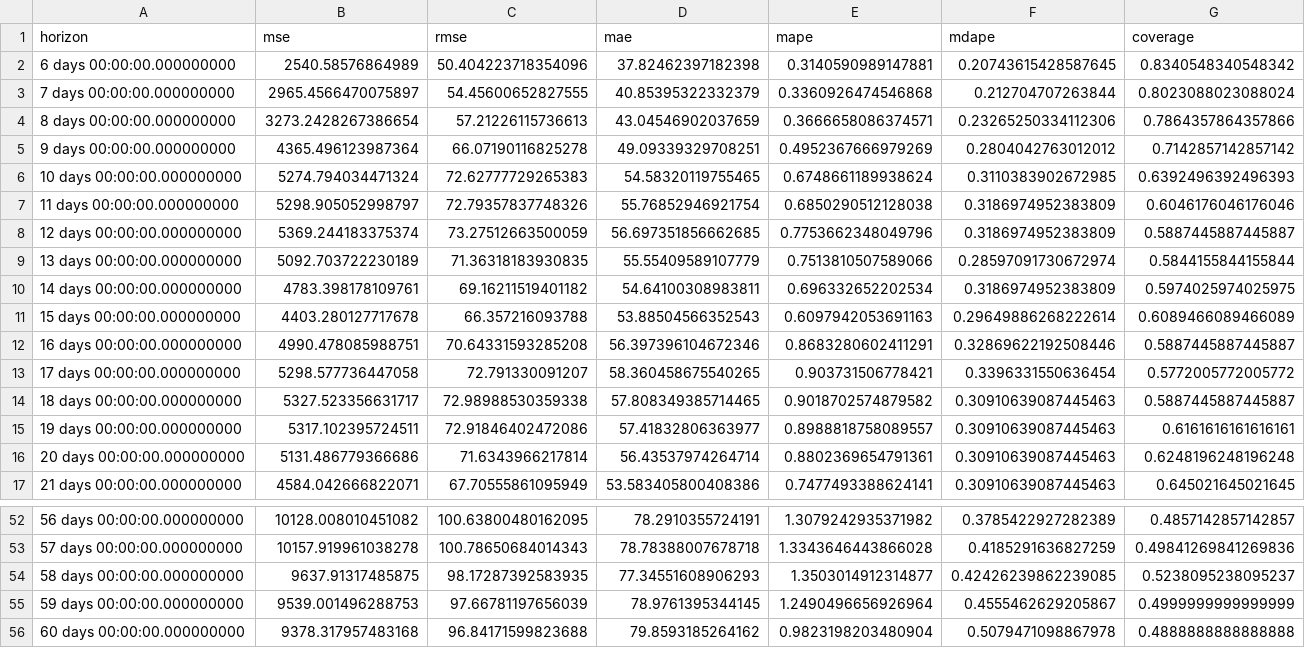
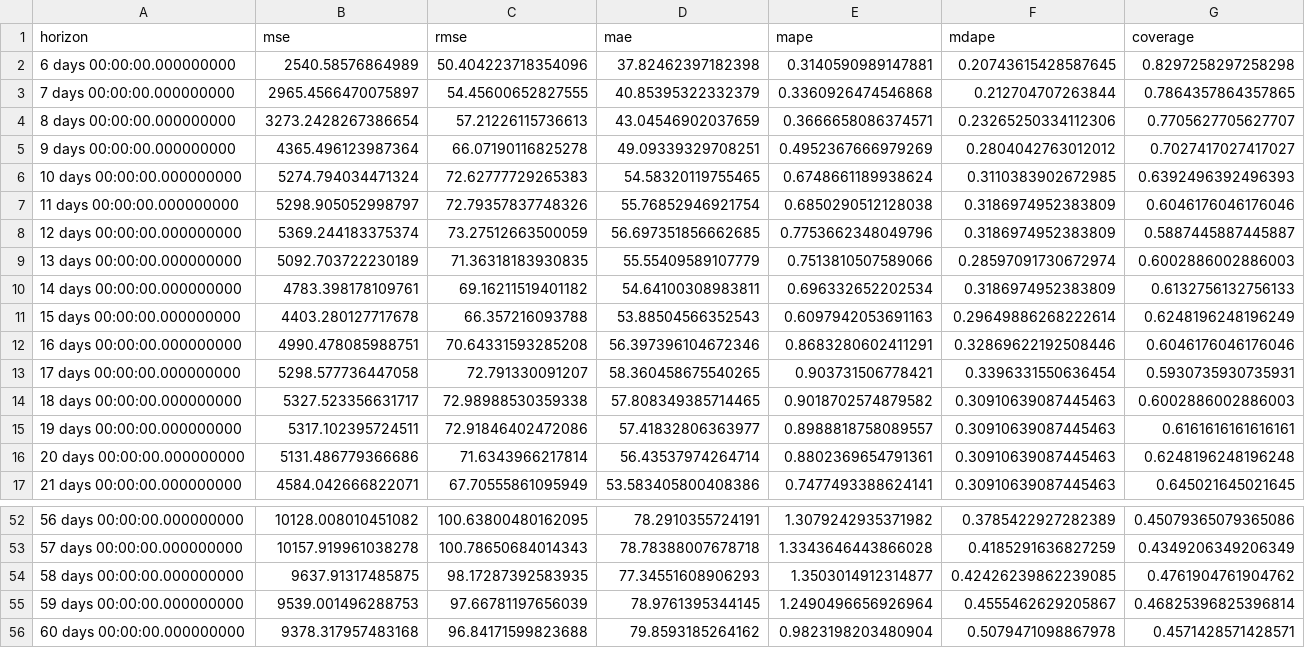
Before and after one commit to HMMJ-1991/bike-sharing, a CSV file: data/performance_metrics.csv, drawn as a sheet; only a part is shown, gaps mark what is left out; the diff covers the shown part only.

```diff
--- a/data/performance_metrics.csv
+++ b/data/performance_metrics.csv
@@ -1,6 +1,6 @@
 horizon,mse,rmse,mae,mape,mdape,coverage
-6 days 00:00:00.000000000,2540.58576864989,50.404223718354096,37.82462397182398,0.3140590989147881,0.20743615428587645,0.8340548340548342
-7 days 00:00:00.000000000,2965.4566470075897,54.45600652827555,40.85395322332379,0.3360926474546868,0.212704707263844,0.8023088023088024
-8 days 00:00:00.000000000,3273.2428267386654,57.21226115736613,43.04546902037659,0.3666658086374571,0.23265250334112306,0.7864357864357866
-9 days 00:00:00.000000000,4365.496123987364,66.07190116825278,49.09339329708251,0.4952367666979269,0.2804042763012012,0.7142857142857142
+6 days 00:00:00.000000000,2540.58576864989,50.404223718354096,37.82462397182398,0.3140590989147881,0.20743615428587645,0.8297258297258298
+7 days 00:00:00.000000000,2965.4566470075897,54.45600652827555,40.85395322332379,0.3360926474546868,0.212704707263844,0.7864357864357865
+8 days 00:00:00.000000000,3273.2428267386654,57.21226115736613,43.04546902037659,0.3666658086374571,0.23265250334112306,0.7705627705627707
+9 days 00:00:00.000000000,4365.496123987364,66.07190116825278,49.09339329708251,0.4952367666979269,0.2804042763012012,0.7027417027417027
 10 days 00:00:00.000000000,5274.794034471324,72.62777729265383,54.58320119755465,0.6748661189938624,0.3110383902672985,0.6392496392496393
@@ -8,8 +8,8 @@ horizon,mse,rmse,mae,mape,mdape,coverage
 12 days 00:00:00.000000000,5369.244183375374,73.27512663500059,56.697351856662685,0.7753662348049796,0.3186974952383809,0.5887445887445887
-13 days 00:00:00.000000000,5092.703722230189,71.36318183930835,55.55409589107779,0.7513810507589066,0.28597091730672974,0.5844155844155844
-14 days 00:00:00.000000000,4783.398178109761,69.16211519401182,54.64100308983811,0.696332652202534,0.3186974952383809,0.5974025974025975
-15 days 00:00:00.000000000,4403.280127717678,66.357216093788,53.88504566352543,0.6097942053691163,0.29649886268222614,0.6089466089466089
-16 days 00:00:00.000000000,4990.478085988751,70.64331593285208,56.397396104672346,0.8683280602411291,0.32869622192508446,0.5887445887445887
-17 days 00:00:00.000000000,5298.577736447058,72.791330091207,58.360458675540265,0.903731506778421,0.3396331550636454,0.5772005772005772
-18 days 00:00:00.000000000,5327.523356631717,72.98988530359338,57.808349385714465,0.9018702574879582,0.30910639087445463,0.5887445887445887
+13 days 00:00:00.000000000,5092.703722230189,71.36318183930835,55.55409589107779,0.7513810507589066,0.28597091730672974,0.6002886002886003
+14 days 00:00:00.000000000,4783.398178109761,69.16211519401182,54.64100308983811,0.696332652202534,0.3186974952383809,0.6132756132756133
+15 days 00:00:00.000000000,4403.280127717678,66.357216093788,53.88504566352543,0.6097942053691163,0.29649886268222614,0.6248196248196249
+16 days 00:00:00.000000000,4990.478085988751,70.64331593285208,56.397396104672346,0.8683280602411291,0.32869622192508446,0.6046176046176046
+17 days 00:00:00.000000000,5298.577736447058,72.791330091207,58.360458675540265,0.903731506778421,0.3396331550636454,0.5930735930735931
+18 days 00:00:00.000000000,5327.523356631717,72.98988530359338,57.808349385714465,0.9018702574879582,0.30910639087445463,0.6002886002886003
 19 days 00:00:00.000000000,5317.102395724511,72.91846402472086,57.41832806363977,0.8988818758089557,0.30910639087445463,0.6161616161616161
@@ -52,5 +52,5 @@ horizon,mse,rmse,mae,mape,mdape,coverage
-56 days 00:00:00.000000000,10128.008010451082,100.63800480162095,78.2910355724191,1.3079242935371982,0.3785422927282389,0.4857142857142857
-57 days 00:00:00.000000000,10157.919961038278,100.78650684014343,78.78388007678718,1.3343646443866028,0.4185291636827259,0.49841269841269836
-58 days 00:00:00.000000000,9637.91317485875,98.17287392583935,77.34551608906293,1.3503014912314877,0.42426239862239085,0.5238095238095237
-59 days 00:00:00.000000000,9539.001496288753,97.66781197656039,78.9761395344145,1.2490496656926964,0.4555462629205867,0.4999999999999999
-60 days 00:00:00.000000000,9378.317957483168,96.84171599823688,79.8593185264162,0.9823198203480904,0.5079471098867978,0.4888888888888888
+56 days 00:00:00.000000000,10128.008010451082,100.63800480162095,78.2910355724191,1.3079242935371982,0.3785422927282389,0.45079365079365086
+57 days 00:00:00.000000000,10157.919961038278,100.78650684014343,78.78388007678718,1.3343646443866028,0.4185291636827259,0.4349206349206349
+58 days 00:00:00.000000000,9637.91317485875,98.17287392583935,77.34551608906293,1.3503014912314877,0.42426239862239085,0.4761904761904762
+59 days 00:00:00.000000000,9539.001496288753,97.66781197656039,78.9761395344145,1.2490496656926964,0.4555462629205867,0.46825396825396814
+60 days 00:00:00.000000000,9378.317957483168,96.84171599823688,79.8593185264162,0.9823198203480904,0.5079471098867978,0.4571428571428571
```
Also changed, not shown: 22 edited cells elsewhere in this file, 4 other files.
